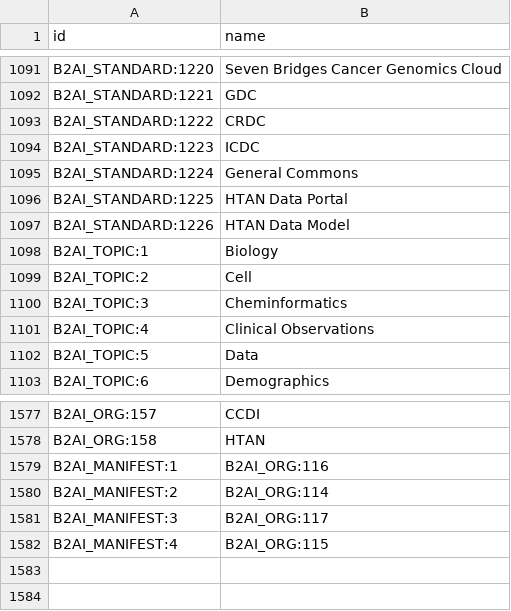
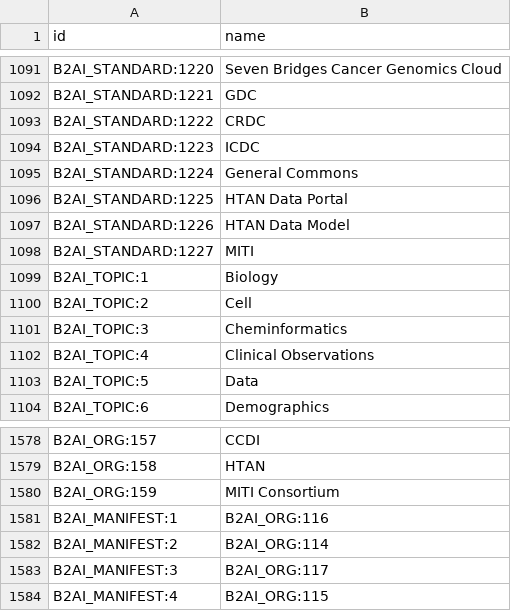
Before and after one commit to bridge2ai/b2ai-standards-registry, a TSV file: src/all_ids.tsv, drawn as a sheet; only a part is shown, gaps mark what is left out; the diff names each change by its address in the sheet, - before the commit and + after, or states it on an @@ line.

```diff
--- a/src/all_ids.tsv
+++ b/src/all_ids.tsv
+row 1098: B2AI_STANDARD:1227 | MITI
+row 1580: B2AI_ORG:159 | MITI Consortium
```
Also changed, not shown: project/data/Organization.tsv, 5 other files.
